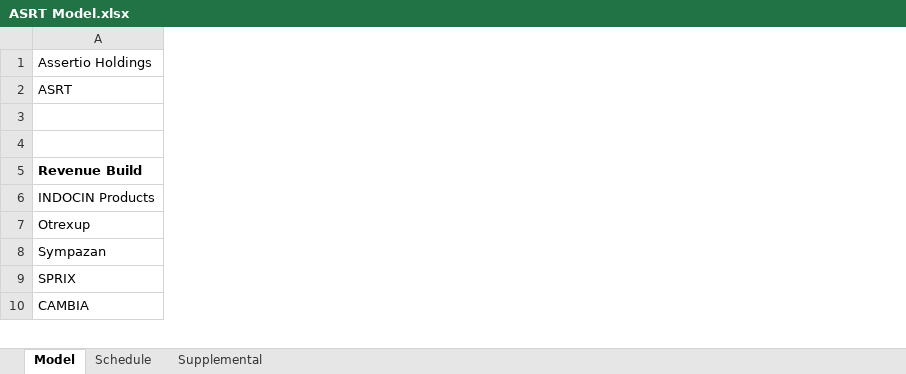
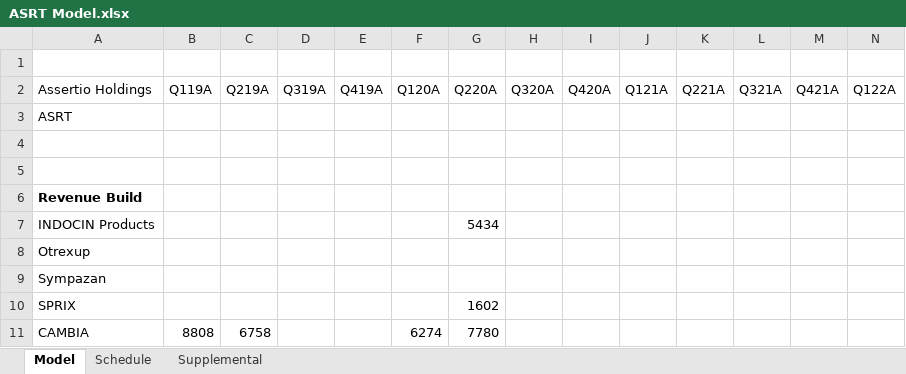
Before and after one commit to evandomingos/ASRT-Assertio-Holdings-, an Excel workbook: ASRT Model.xlsx, sheet Model, drawn as a sheet; only a part is shown; values as stored, in another font and other column widths than the file's, no borders; addresses are those after the commit; rows hold the shown columns only; the diff covers the shown part only; the diff names each change by its address in the sheet, - before the commit and + after, or states it on an @@ line.

Commit message:
Update ASRT Model.xlsx

```diff
--- a/ASRT Model.xlsx (sheet Model)
+++ b/ASRT Model.xlsx (sheet Model)
+column B (Q119A), row 11: 8808
+column C (Q219A), row 11: 6758
+column D (Q319A), empty
+column E (Q419A), empty
+column F (Q120A), row 11: 6274
+column G (Q220A), rows 7-11: 5434 |  |  | 1602 | 7780
+column H (Q320A), empty
+column I (Q420A), empty
+column J (Q121A), empty
+column K (Q221A), empty
+column L (Q321A), empty
+column M (Q421A), empty
+column N (Q122A), empty
-A1 (Assertio Holdings): Assertio Holdings
+A1 (Assertio Holdings): (empty)
-A2: ASRT
+A2: Assertio Holdings
+row 3: ASRT
```
Also changed, not shown: 8 added columns elsewhere in this sheet, formulas that keep their value.
